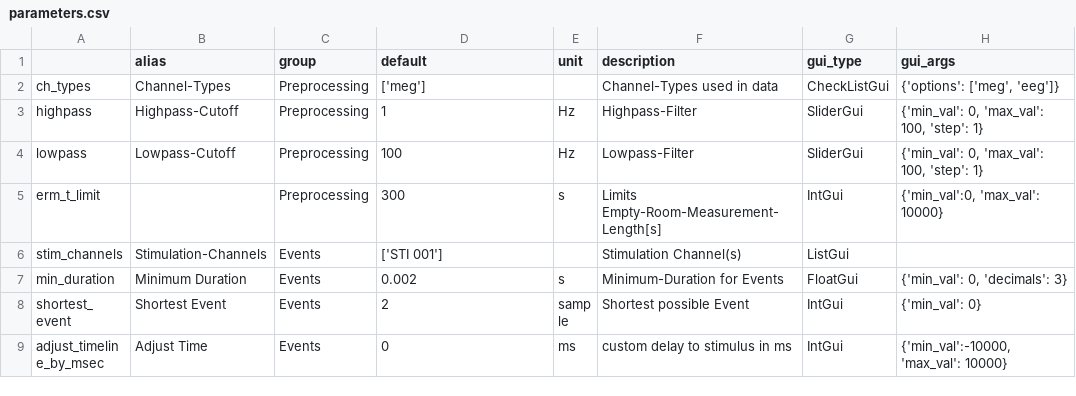
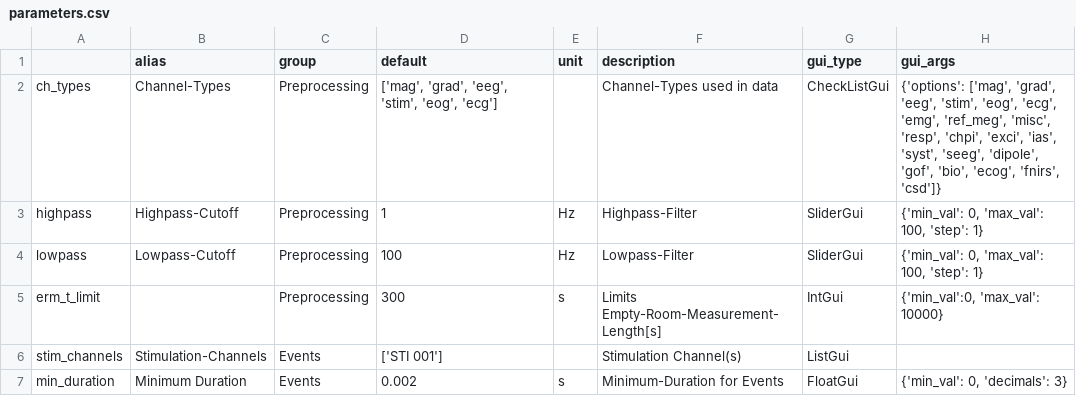
Before and after one commit to marsipu/mne-pipeline-hd, a CSV file: mne_pipeline_hd/resources/parameters.csv, drawn as a sheet; only a part is shown; the shorter side is filled out with more unchanged rows.

Commit message:
Fix picking channel-types

```diff
--- a/mne_pipeline_hd/resources/parameters.csv
+++ b/mne_pipeline_hd/resources/parameters.csv
@@ -1,3 +1,3 @@
 ;alias;group;default;unit;description;gui_type;gui_args
-ch_types;Channel-Types;Preprocessing;['meg'];;Channel-Types used in data;CheckListGui;{'options': ['meg', 'eeg']}
+ch_types;Channel-Types;Preprocessing;['mag', 'grad', 'eeg', 'stim', 'eog', 'ecg'];;Channel-Types used in data;CheckListGui;{'options': ['mag', 'grad', 'eeg', 'stim', 'eog', 'ecg', 'emg', 'ref_meg', 'misc', 'resp', 'chpi', 'exci', 'ias', 'syst', 'seeg', 'dipole', 'gof', 'bio', 'ecog', 'fnirs', 'csd']}
 highpass;Highpass-Cutoff;Preprocessing;1;Hz;Highpass-Filter;SliderGui;{'min_val': 0, 'max_val': 100, 'step': 1}
```
Also changed, not shown: mne_pipeline_hd/resources/functions.csv, 3 other files.
